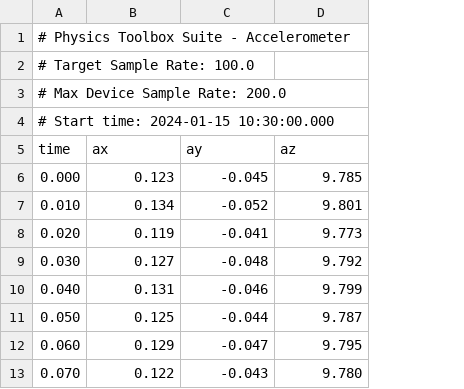
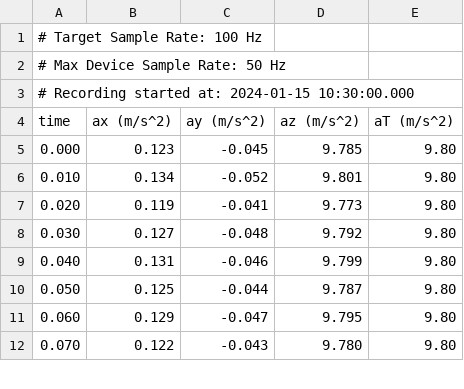
Before and after one commit to pinodeca/lava, a CSV file: public/sample-data.csv, drawn as a sheet; only a part is shown; removed rows and columns are numbered as before the commit, all else as after; the diff names each change by its address in the sheet, - before the commit and + after, or states it on an @@ line.

Commit message:
Implement Z-axis RMS visualization with multiple sample data files and tests

```diff
--- a/public/sample-data.csv
+++ b/public/sample-data.csv
+column E (aT (m/s^2)), rows 5-12: all 9.80
-A1 (time): # Physics Toolbox Suite - Accelerometer
+A1 (time): # Target Sample Rate: 100 Hz
-A2 (time): # Target Sample Rate: 100.0
+A2 (time): # Max Device Sample Rate: 50 Hz
-A3 (time): # Max Device Sample Rate: 200.0
+A3 (time): # Recording started at: 2024-01-15 10:30:00.000
-row 4: # Start time: 2024-01-15 10:30:00.000
-B4: ax
+B4: ax (m/s^2)
-C4: ay
+C4: ay (m/s^2)
-D4: az
+D4: az (m/s^2)
```
Also changed, not shown: 8 other files.
